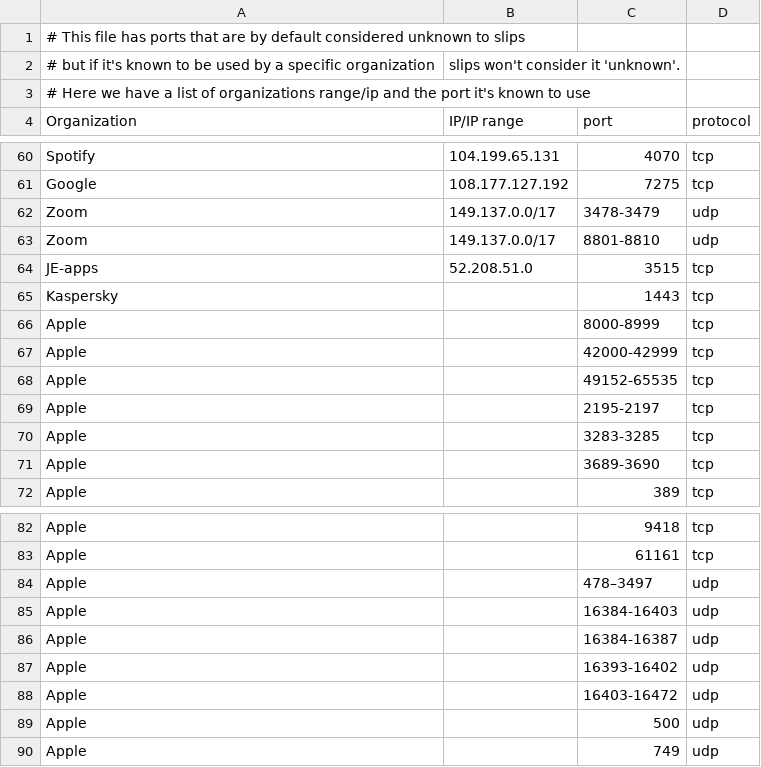
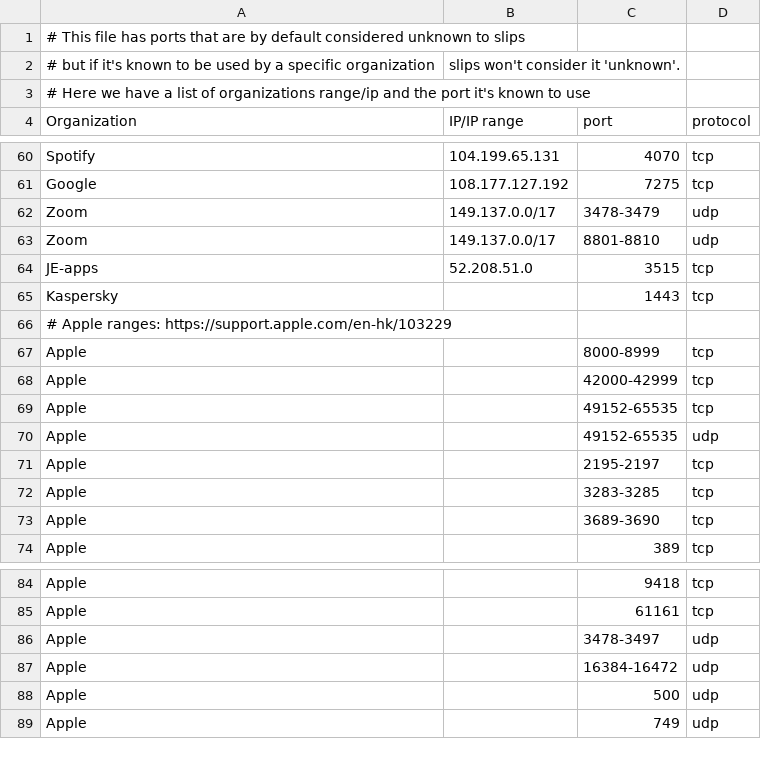
Before and after one commit to stratosphereips/StratosphereLinuxIPS, a CSV file: slips_files/ports_info/ports_used_by_specific_orgs.csv, drawn as a sheet; only a part is shown, gaps mark what is left out.

```diff
--- a/slips_files/ports_info/ports_used_by_specific_orgs.csv
+++ b/slips_files/ports_info/ports_used_by_specific_orgs.csv
@@ -65,2 +65,3 @@ JE-apps,52.208.51.0,3515,tcp
 Kaspersky,"",1443,tcp
+# Apple ranges: https://support.apple.com/en-hk/103229
 Apple,"",8000-8999,tcp
@@ -68,2 +69,3 @@ Apple,"",42000-42999,tcp
 Apple,"",49152-65535,tcp
+Apple,"",49152-65535,udp
 Apple,"",2195-2197,tcp
@@ -83,7 +85,4 @@ Apple,"",9418,tcp
 Apple,"",61161,tcp
-Apple,"",478–3497,udp
-Apple,"",16384-16403,udp
-Apple,"",16384-16387,udp
-Apple,"",16393-16402,udp
-Apple,"",16403-16472,udp
+Apple,"",3478-3497,udp
+Apple,"",16384-16472,udp
 Apple,"",500,udp
```
Also changed, not shown: slips_files/ports_info/services.csv, 2 other files.
